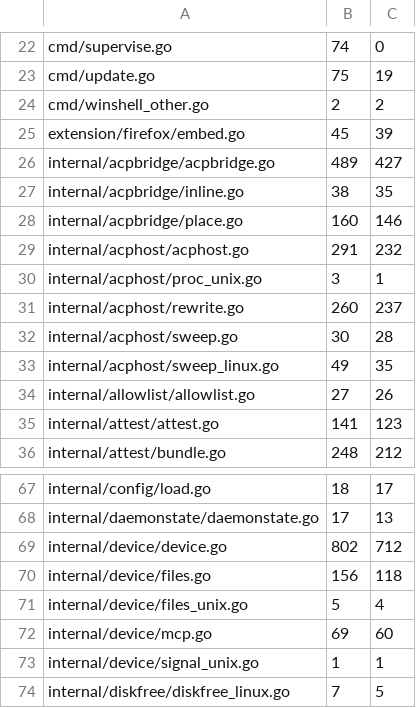
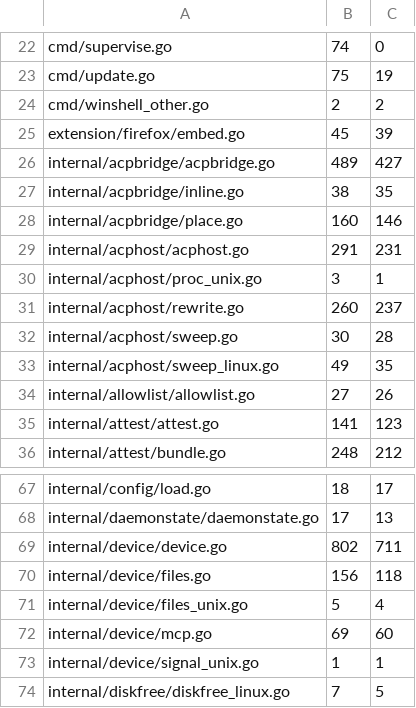
Before and after one commit to USA-RedDragon/talaria, a TSV file: .github/coverage-baseline.tsv, drawn as a sheet; only a part is shown, gaps mark what is left out.

```diff
--- a/.github/coverage-baseline.tsv
+++ b/.github/coverage-baseline.tsv
@@ -28,3 +28,3 @@ internal/acpbridge/inline.go	38	35
 internal/acpbridge/place.go	160	146
-internal/acphost/acphost.go	291	232
+internal/acphost/acphost.go	291	231
 internal/acphost/proc_unix.go	3	1
@@ -68,3 +68,3 @@ internal/config/load.go	18	17
 internal/daemonstate/daemonstate.go	17	13
-internal/device/device.go	802	712
+internal/device/device.go	802	711
 internal/device/files.go	156	118
```
